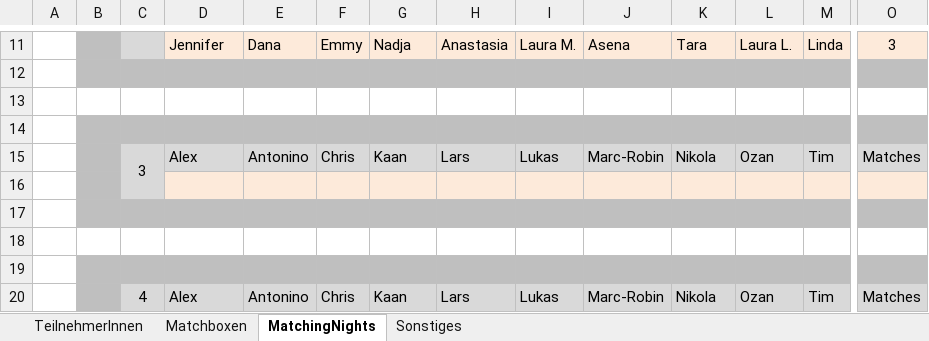
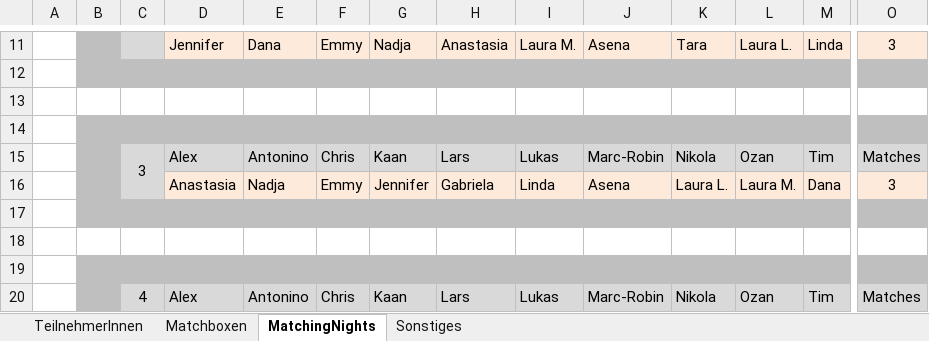
Before and after one commit to pheagan/AYTO-Berechnung, an Excel workbook: AYTO_Berechnung/AYTO_Data.xlsx, sheet MatchingNights, drawn as a sheet; only a part is shown, gaps mark what is left out; values as stored, in another font and other column widths than the file's, no borders; conditional formats not drawn; rows hold the shown columns only; the diff names each change by its address in the sheet, - before the commit and + after, or states it on an @@ line.

Commit message:
AYTO VIP 2024 Nacht 3

```diff
--- a/AYTO_Berechnung/AYTO_Data.xlsx (sheet MatchingNights)
+++ b/AYTO_Berechnung/AYTO_Data.xlsx (sheet MatchingNights)
-row 16: (empty)
+row 16:  |  |  | Anastasia | Nadja | Emmy | Jennifer | Gabriela | Linda | Asena | Laura L. | Laura M. | Dana | 3
```
Also changed, not shown: sheet Matchboxen, 1 other file.
